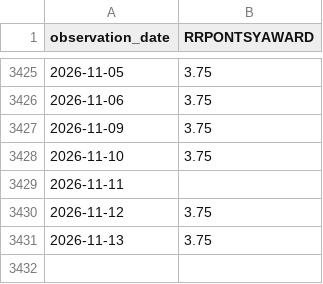
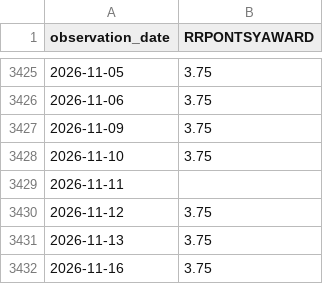
Before and after one commit to wrigh1ca-code/macro_eco_dashboard, a CSV file: public/data/fred/RRPONTSYAWARD.csv, drawn as a sheet; only a part is shown, gaps mark what is left out; the diff names each change by its address in the sheet, - before the commit and + after, or states it on an @@ line.

```diff
--- a/public/data/fred/RRPONTSYAWARD.csv
+++ b/public/data/fred/RRPONTSYAWARD.csv
+row 3432: 2026-11-16 | 3.75
```
Also changed, not shown: 2 other files.
